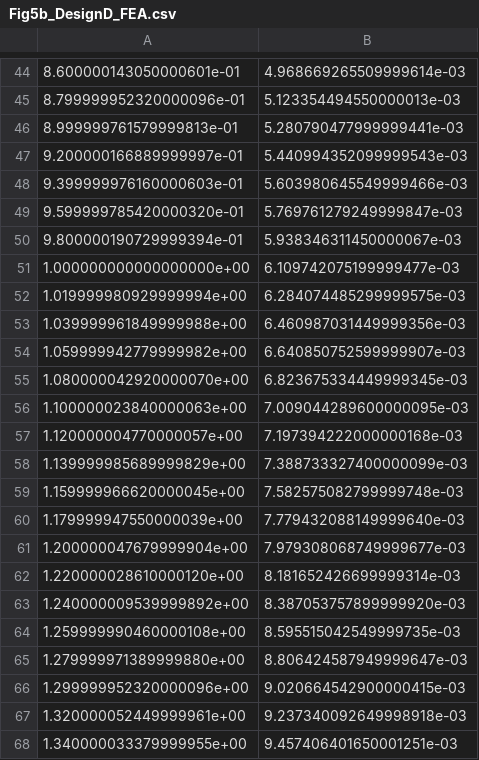
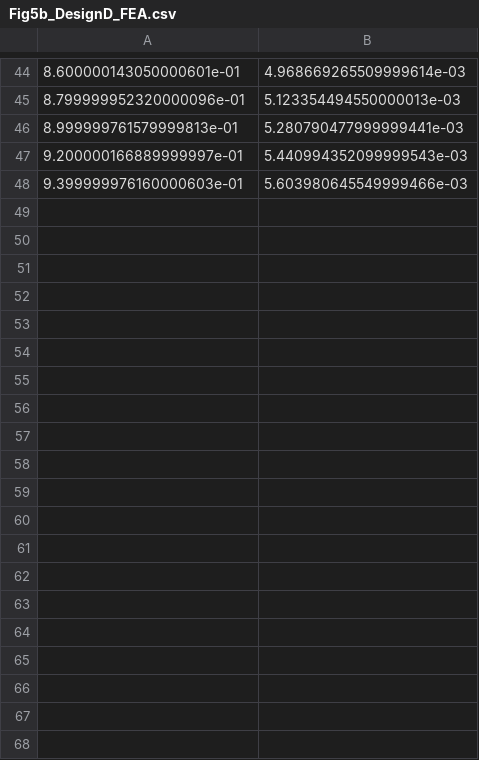
Before and after one commit to matheuscfernandes/sponge-lattice, a CSV file: Data/Fig5/Fig5b_DesignD_FEA.csv, drawn as a sheet; only a part is shown, gaps mark what is left out; the diff covers the shown part only.

```diff
--- a/Data/Fig5/Fig5b_DesignD_FEA.csv
+++ b/Data/Fig5/Fig5b_DesignD_FEA.csv
@@ -48,21 +48 @@
 9.399999976160000603e-01,5.603980645549999466e-03
-9.599999785420000320e-01,5.769761279249999847e-03
-9.800000190729999394e-01,5.938346311450000067e-03
-1.000000000000000000e+00,6.109742075199999477e-03
-1.019999980929999994e+00,6.284074485299999575e-03
-1.039999961849999988e+00,6.460987031449999356e-03
-1.059999942779999982e+00,6.640850752599999907e-03
-1.080000042920000070e+00,6.823675334449999345e-03
-1.100000023840000063e+00,7.009044289600000095e-03
-1.120000004770000057e+00,7.197394222000000168e-03
-1.139999985689999829e+00,7.388733327400000099e-03
-1.159999966620000045e+00,7.582575082799999748e-03
-1.179999947550000039e+00,7.779432088149999640e-03
-1.200000047679999904e+00,7.979308068749999677e-03
-1.220000028610000120e+00,8.181652426699999314e-03
-1.240000009539999892e+00,8.387053757899999920e-03
-1.259999990460000108e+00,8.595515042549999735e-03
-1.279999971389999880e+00,8.806424587949999647e-03
-1.299999952320000096e+00,9.020664542900000415e-03
-1.320000052449999961e+00,9.237340092649998918e-03
-1.340000033379999955e+00,9.457406401650001251e-03
```
Also changed, not shown: 27 removed rows elsewhere in this file, Data/Fig5/Fig5b_DesignB_FEA.csv, 2 other files.
